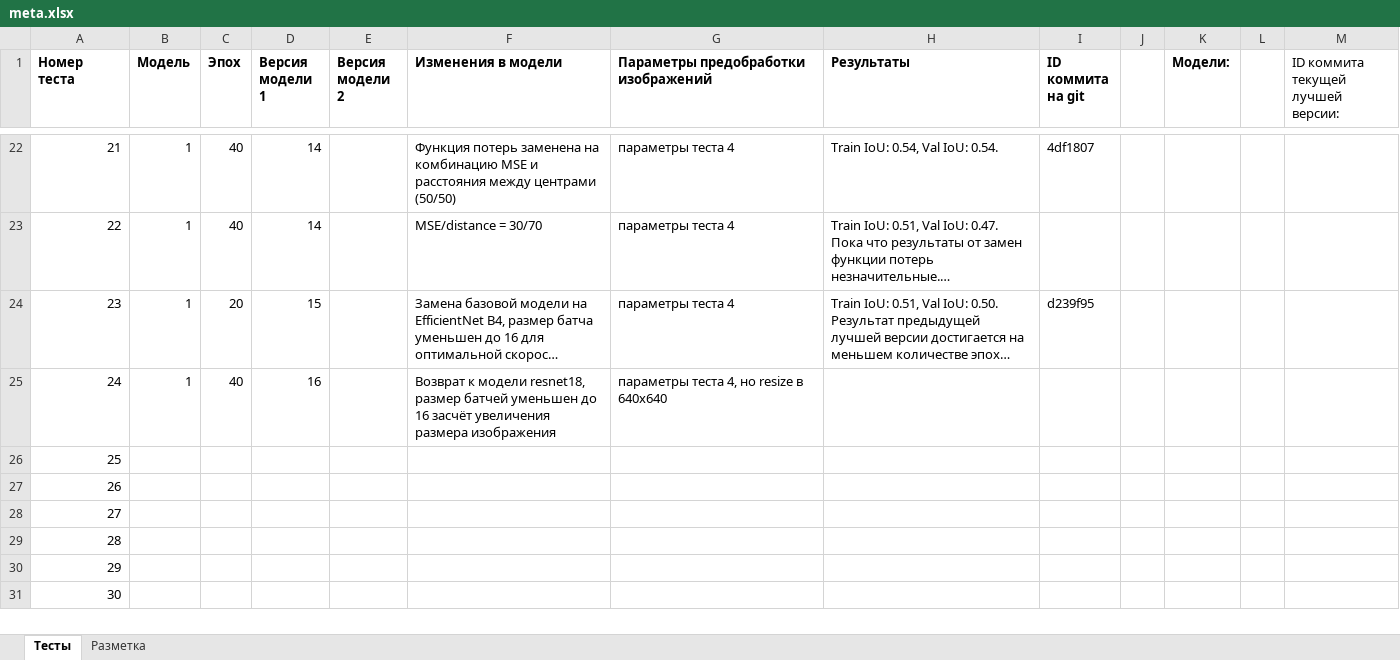
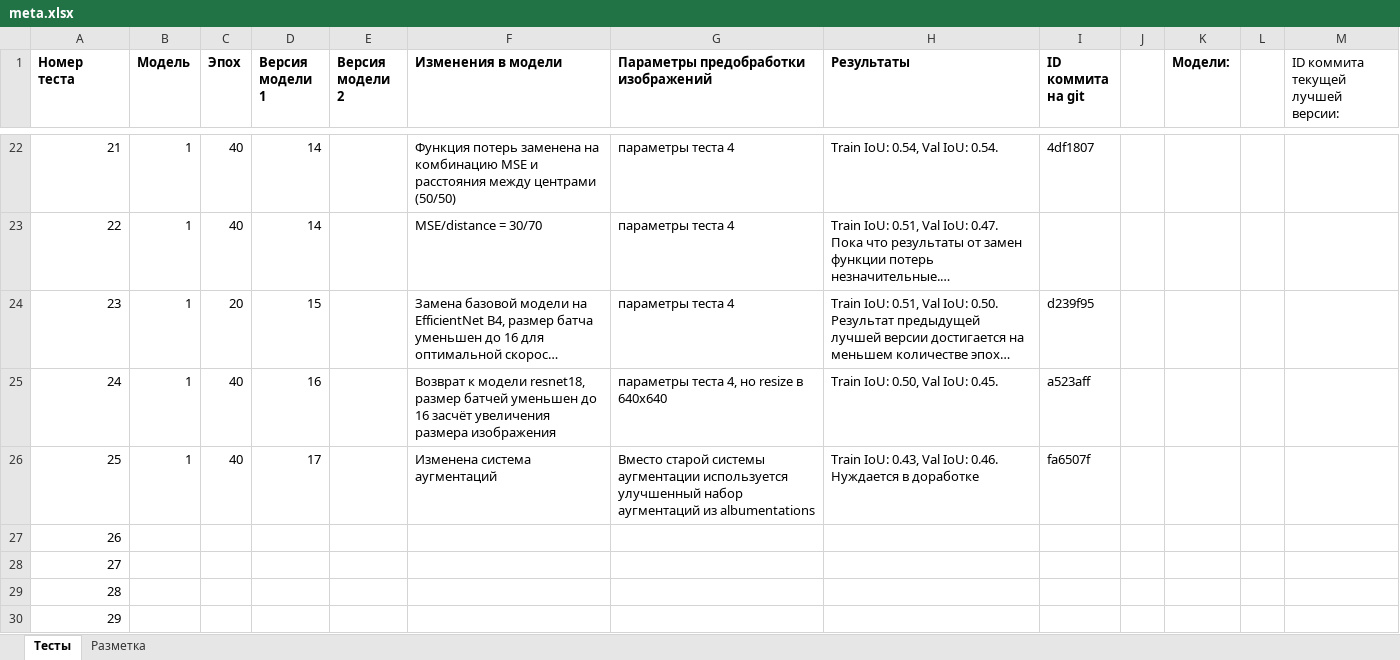
Before and after one commit to VavakinV/balk-classifier, an Excel workbook: media/meta.xlsx, sheet Тесты, drawn as a sheet; only a part is shown, gaps mark what is left out; the shorter side is filled out with more unchanged rows; long unchanged cells end in …; values as stored, in another font and other column widths than the file's, no borders; the diff names each change by its address in the sheet, - before the commit and + after, or states it on an @@ line.

```diff
--- a/media/meta.xlsx (sheet Тесты)
+++ b/media/meta.xlsx (sheet Тесты)
-H25 (Результаты): (empty)
+H25 (Результаты): Train IoU: 0.50, Val IoU: 0.45.
-I25 (ID коммита на git): (empty)
+I25 (ID коммита на git): a523aff
-B26 (Модель): (empty)
+B26 (Модель): 1
-C26 (Эпох): (empty)
+C26 (Эпох): 40
-D26 (Версия модели 1): (empty)
+D26 (Версия модели 1): 17
-F26 (Изменения в модели): (empty)
+F26 (Изменения в модели): Изменена система аугментаций
-G26: (empty)
+G26: Вместо старой системы аугментации используется улучшенный набор аугментаций из albumentations
-H26 (Результаты): (empty)
+H26 (Результаты): Train IoU: 0.43, Val IoU: 0.46. Нуждается в доработке
-I26 (ID коммита на git): (empty)
+I26 (ID коммита на git): fa6507f
```
Also changed, not shown: 2 other files.
